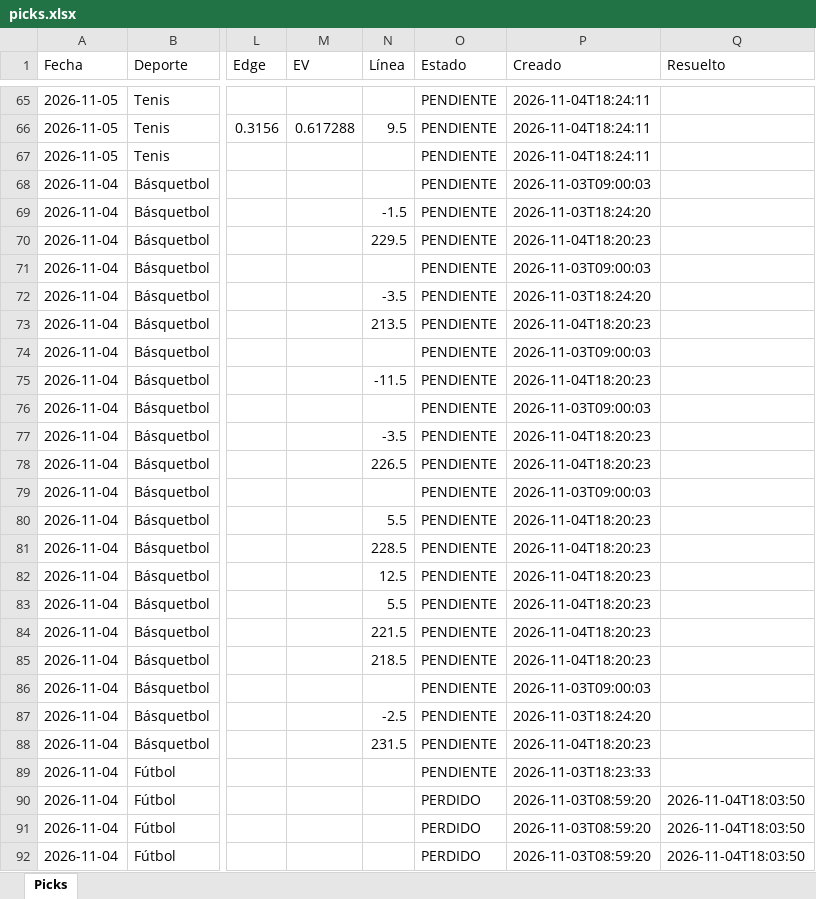
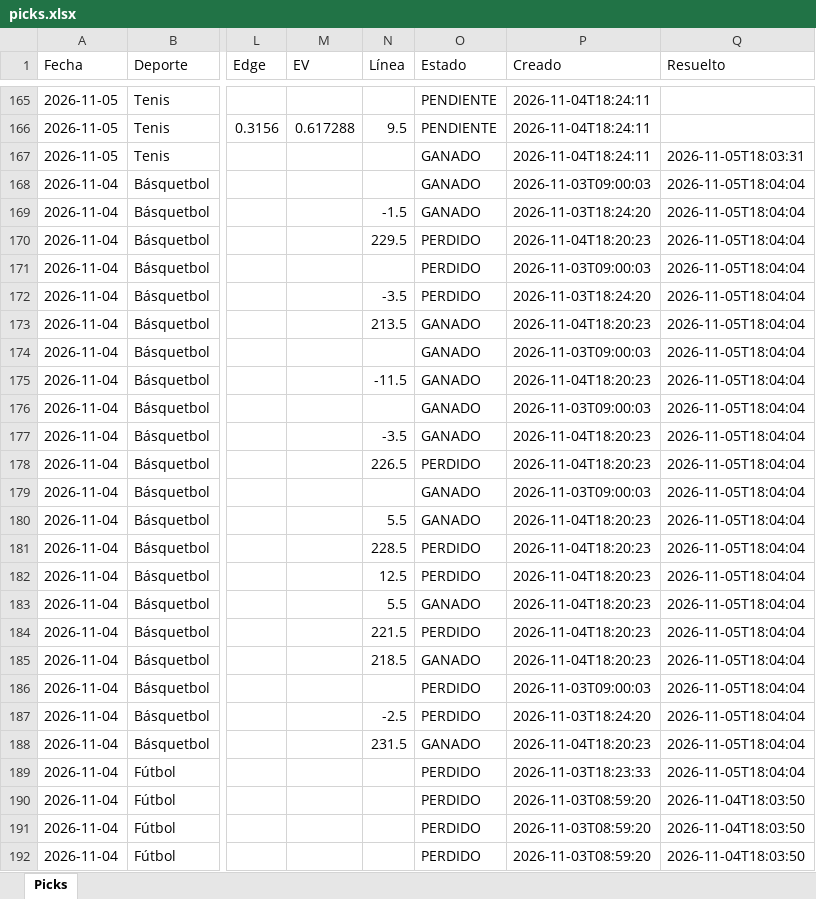
Before and after one commit to Adlax08/kronos-picks-web, an Excel workbook: data/picks.xlsx, sheet Picks, drawn as a sheet; only a part is shown, gaps mark what is left out; values as stored, in another font and other column widths than the file's, no cell formats; addresses are those after the commit; the diff covers the shown part only; the diff names each change by its address in the sheet, - before the commit and + after, or states it on an @@ line.

Commit message:
Picks 2026-11-06 18:23

```diff
--- a/data/picks.xlsx (sheet Picks)
+++ b/data/picks.xlsx (sheet Picks)
-O167:O169 (Estado): PENDIENTE
+O167:O169 (Estado): GANADO
-Q167 (Resuelto): (empty)
+Q167 (Resuelto): 2026-11-05T18:03:31
-Q168:Q189 (Resuelto): (empty)
+Q168:Q189 (Resuelto): 2026-11-05T18:04:04
-O170:O172 (Estado): PENDIENTE
+O170:O172 (Estado): PERDIDO
-O173:O177 (Estado): PENDIENTE
+O173:O177 (Estado): GANADO
-O178 (Estado): PENDIENTE
+O178 (Estado): PERDIDO
-O179:O180 (Estado): PENDIENTE
+O179:O180 (Estado): GANADO
-O181:O182 (Estado): PENDIENTE
+O181:O182 (Estado): PERDIDO
-O183 (Estado): PENDIENTE
+O183 (Estado): GANADO
-O184 (Estado): PENDIENTE
+O184 (Estado): PERDIDO
-O185 (Estado): PENDIENTE
+O185 (Estado): GANADO
-O186:O187 (Estado): PENDIENTE
+O186:O187 (Estado): PERDIDO
-O188 (Estado): PENDIENTE
+O188 (Estado): GANADO
-O189 (Estado): PENDIENTE
+O189 (Estado): PERDIDO
```
Also changed, not shown: 113 added rows, 13 removed rows and 90 edited cells elsewhere in this sheet, cell formats, 9 other files.
